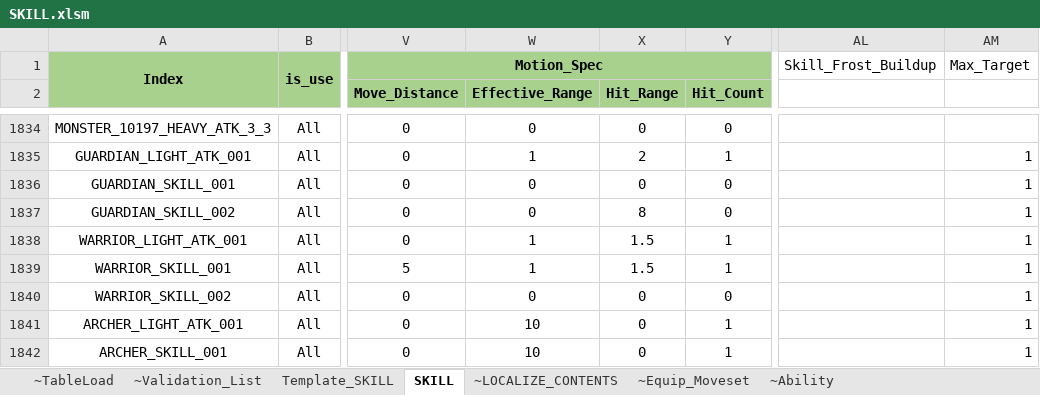
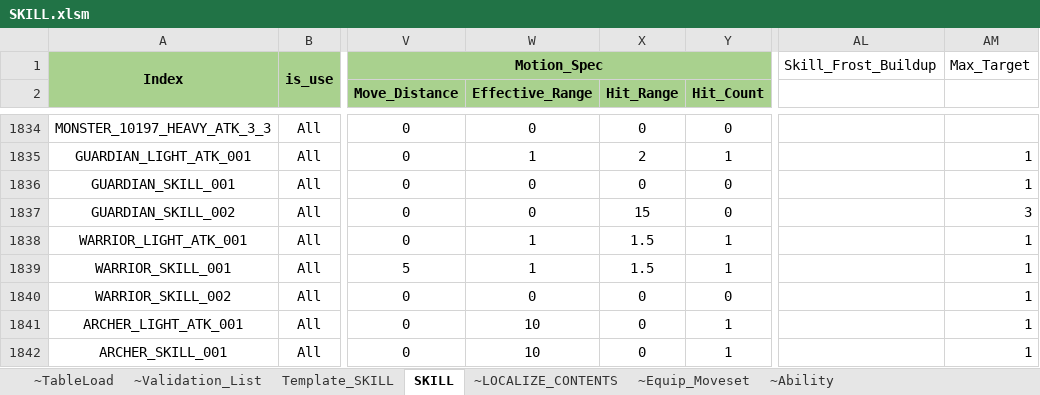
Before and after one commit to MoghwaEntertainment/BATTLE_SIMUL, an Excel workbook: Table_ARPG/SKILL.xlsm, sheet SKILL, drawn as a sheet; only a part is shown, gaps mark what is left out; values as stored, in another font and other column widths than the file's, no borders; the diff names each change by its address in the sheet, - before the commit and + after, or states it on an @@ line.

```diff
--- a/Table_ARPG/SKILL.xlsm (sheet SKILL)
+++ b/Table_ARPG/SKILL.xlsm (sheet SKILL)
-X1837 (Hit_Range): 8
+X1837 (Hit_Range): 15
-AM1837: 1
+AM1837: 3
```
Also changed, not shown: 7 other files.
